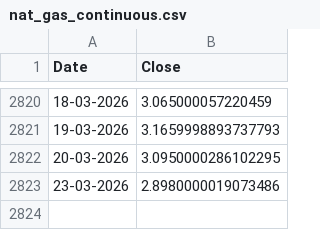
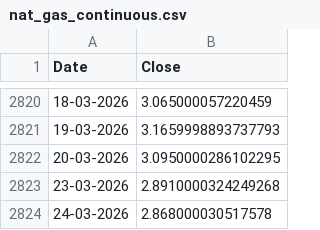
Before and after one commit to yieldchaser/nat-gas-data-pipeline, a CSV file: data/nat_gas_continuous.csv, drawn as a sheet; only a part is shown, gaps mark what is left out.

```diff
--- a/data/nat_gas_continuous.csv
+++ b/data/nat_gas_continuous.csv
@@ -2822,2 +2822,3 @@ Date,Close
 20-03-2026,3.0950000286102295
-23-03-2026,2.8980000019073486
+23-03-2026,2.8910000324249268
+24-03-2026,2.868000030517578
```
